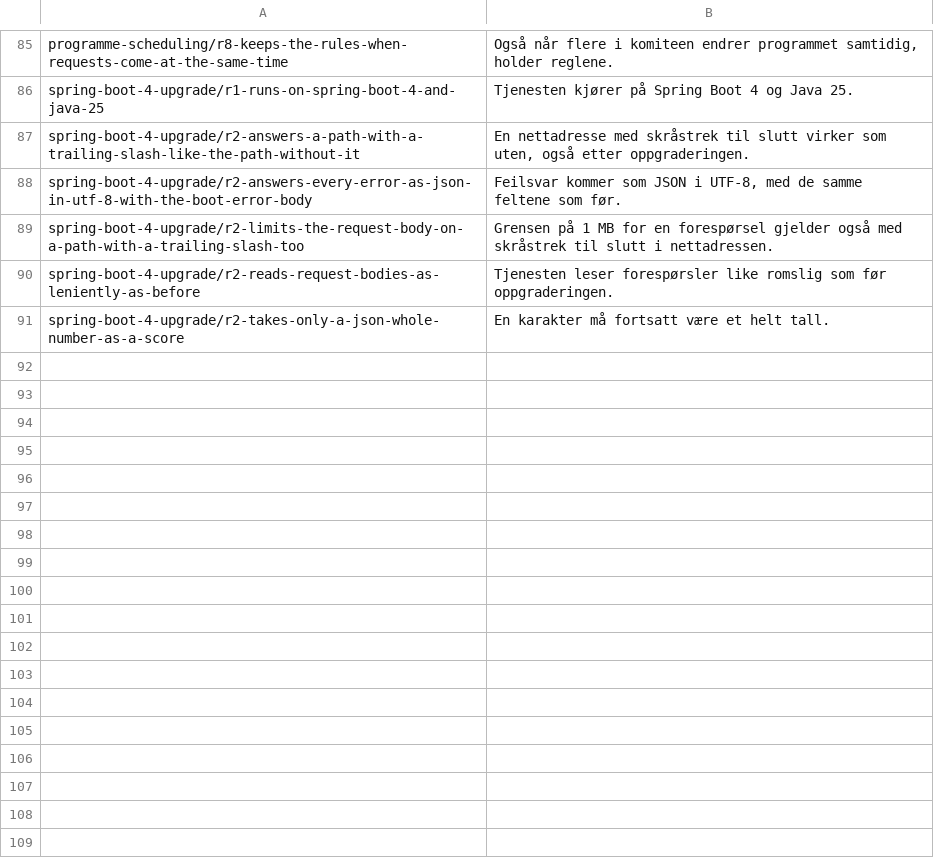
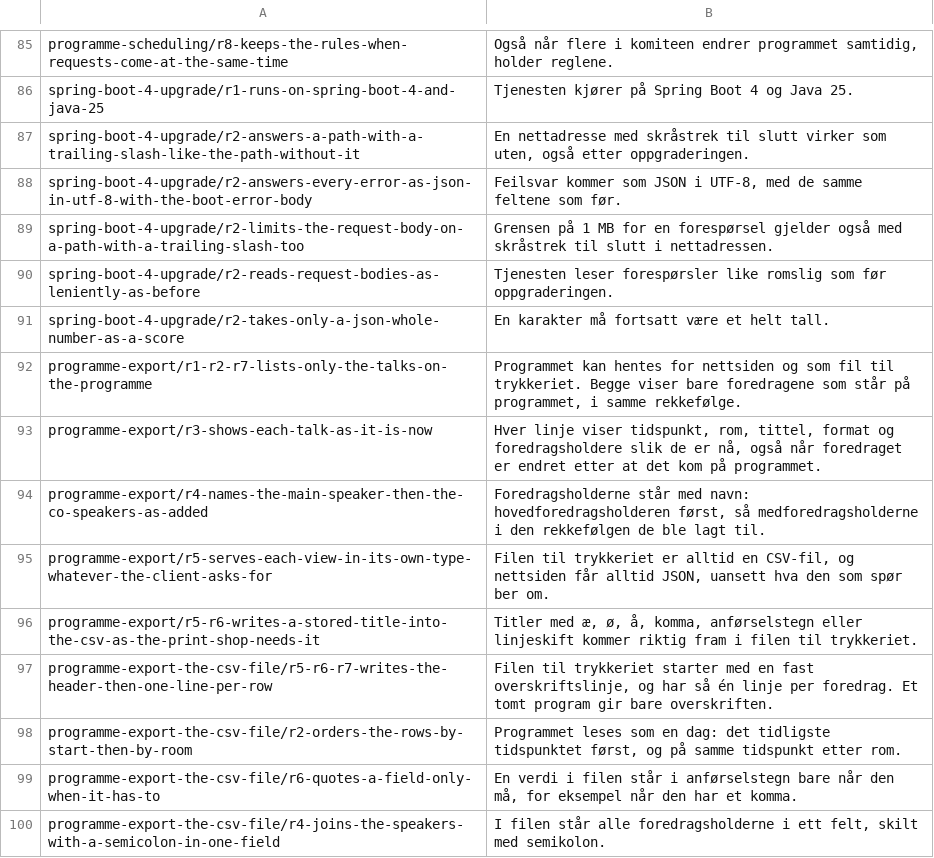
Before and after one commit to Scienta/team-11, a TSV file: workflow/po-status-rules.tsv, drawn as a sheet; only a part is shown, gaps mark what is left out; the diff names each change by its address in the sheet, - before the commit and + after, or states it on an @@ line.

Commit message:
docs: report and status page with programme export
Nine programme-export pages under Program, with a line in plain
Norwegian for each. Made in a clean worktree of b700b6e: 545 tests,
no failed rows.

```diff
--- a/workflow/po-status-rules.tsv
+++ b/workflow/po-status-rules.tsv
+row 92: programme-export/r1-r2-r7-lists-only-the-talks-on-the-programme | Programmet kan hentes for nettsiden og som fil til trykkeriet. Begge viser bare foredragene som står på programmet, i samme rekkefølge.
+row 93: programme-export/r3-shows-each-talk-as-it-is-now | Hver linje viser tidspunkt, rom, tittel, format og foredragsholdere slik de er nå, også når foredraget er endret etter at det kom på programmet.
+row 94: programme-export/r4-names-the-main-speaker-then-the-co-speakers-as-added | Foredragsholderne står med navn: hovedforedragsholderen først, så medforedragsholderne i den rekkefølgen de ble lagt til.
+row 95: programme-export/r5-serves-each-view-in-its-own-type-whatever-the-client-asks-for | Filen til trykkeriet er alltid en CSV-fil, og nettsiden får alltid JSON, uansett hva den som spør ber om.
+row 96: programme-export/r5-r6-writes-a-stored-title-into-the-csv-as-the-print-shop-needs-it | Titler med æ, ø, å, komma, anførselstegn eller linjeskift kommer riktig fram i filen til trykkeriet.
+row 97: programme-export-the-csv-file/r5-r6-r7-writes-the-header-then-one-line-per-row | Filen til trykkeriet starter med en fast overskriftslinje, og har så én linje per foredrag. Et tomt program gir bare overskriften.
+row 98: programme-export-the-csv-file/r2-orders-the-rows-by-start-then-by-room | Programmet leses som en dag: det tidligste tidspunktet først, og på samme tidspunkt etter rom.
+row 99: programme-export-the-csv-file/r6-quotes-a-field-only-when-it-has-to | En verdi i filen står i anførselstegn bare når den må, for eksempel når den har et komma.
+row 100: programme-export-the-csv-file/r4-joins-the-speakers-with-a-semicolon-in-one-field | I filen står alle foredragsholderne i ett felt, skilt med semikolon.
```
Also changed, not shown: 13 other files.
